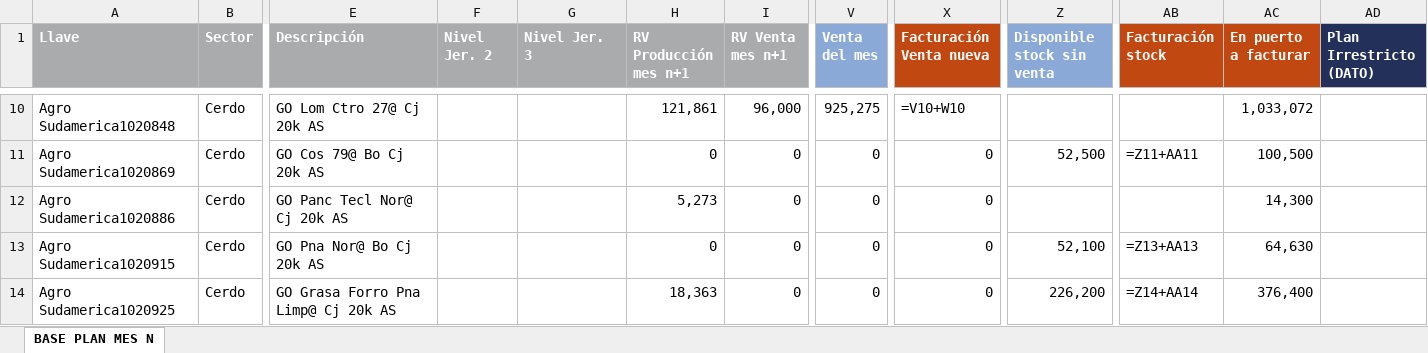
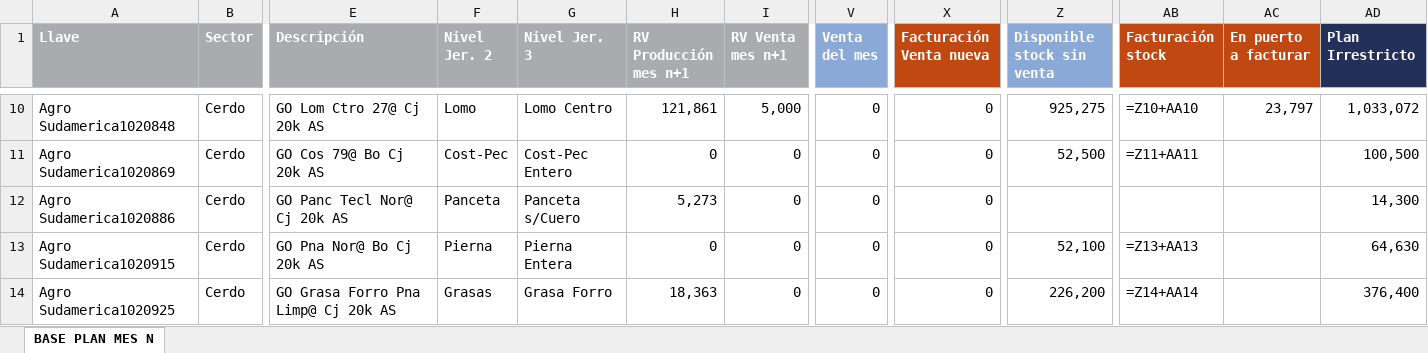
Before and after one commit to tiarasilva/plan-irrestricto-Agrosuper, an Excel workbook: Plan irrestricto.xlsx, sheet BASE PLAN MES N, drawn as a sheet; only a part is shown, gaps mark what is left out; values as stored, in another font and other column widths than the file's, no borders; formulas without a stored value are shown as written; the diff covers the shown part only; the diff names each change by its address in the sheet, - before the commit and + after, or states it on an @@ line.

```diff
--- a/Plan irrestricto.xlsx (sheet BASE PLAN MES N)
+++ b/Plan irrestricto.xlsx (sheet BASE PLAN MES N)
-AD1: Plan Irrestricto (DATO)
+AD1: Plan Irrestricto
-F10 (Nivel Jer. 2): (empty)
+F10 (Nivel Jer. 2): Lomo
-G10 (Nivel Jer. 3): (empty)
+G10 (Nivel Jer. 3): Lomo Centro
-I10 (RV Venta mes n+1): 96,000
+I10 (RV Venta mes n+1): 5,000
-V10 (Venta del mes): 925,275
+V10 (Venta del mes): 0
-X10 (Facturación Venta nueva): =V10+W10
+X10 (Facturación Venta nueva): 0
-Z10 (Disponible stock sin venta): (empty)
+Z10 (Disponible stock sin venta): 925,275
-AB10 (Facturación stock): (empty)
+AB10 (Facturación stock): =Z10+AA10
-AC10 (En puerto a facturar): 1,033,072
+AC10 (En puerto a facturar): 23,797
-AD10 (Plan Irrestricto): (empty)
+AD10 (Plan Irrestricto): 1,033,072
-F11 (Nivel Jer. 2): (empty)
+F11 (Nivel Jer. 2): Cost-Pec
-G11 (Nivel Jer. 3): (empty)
+G11 (Nivel Jer. 3): Cost-Pec Entero
-AC11 (En puerto a facturar): 100,500
+AC11 (En puerto a facturar): (empty)
-AD11 (Plan Irrestricto): (empty)
+AD11 (Plan Irrestricto): 100,500
-F12 (Nivel Jer. 2): (empty)
+F12 (Nivel Jer. 2): Panceta
-G12 (Nivel Jer. 3): (empty)
+G12 (Nivel Jer. 3): Panceta s/Cuero
-AC12 (En puerto a facturar): 14,300
+AC12 (En puerto a facturar): (empty)
-AD12 (Plan Irrestricto): (empty)
+AD12 (Plan Irrestricto): 14,300
-F13 (Nivel Jer. 2): (empty)
+F13 (Nivel Jer. 2): Pierna
-G13 (Nivel Jer. 3): (empty)
+G13 (Nivel Jer. 3): Pierna Entera
-AC13 (En puerto a facturar): 64,630
+AC13 (En puerto a facturar): (empty)
-AD13 (Plan Irrestricto): (empty)
+AD13 (Plan Irrestricto): 64,630
-F14 (Nivel Jer. 2): (empty)
+F14 (Nivel Jer. 2): Grasas
-G14 (Nivel Jer. 3): (empty)
+G14 (Nivel Jer. 3): Grasa Forro
-AC14 (En puerto a facturar): 376,400
+AC14 (En puerto a facturar): (empty)
-AD14 (Plan Irrestricto): (empty)
+AD14 (Plan Irrestricto): 376,400
```
Also changed, not shown: 1188 edited cells and cell formats elsewhere in this sheet, Colaboraciones plan de ventas/Asignación (venta - Producción).xlsx, 19 other files.
